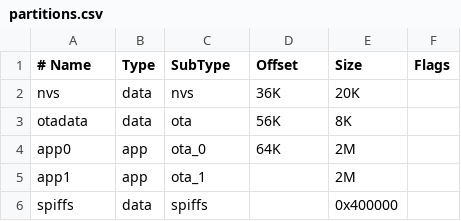
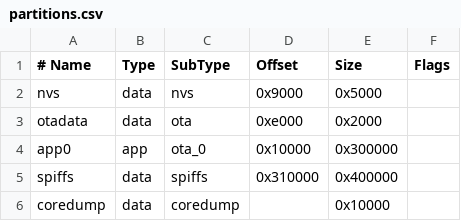
Before and after one commit to loco-engineering/simpledcc-arduino, a CSV file: partitions.csv, drawn as a sheet.

```diff
--- a/partitions.csv
+++ b/partitions.csv
@@ -1,6 +1,6 @@
 # Name,   Type, SubType, Offset,  Size, Flags
-nvs,      data, nvs,     36K,     20K,
-otadata,  data, ota,     56K,     8K,
-app0,     app,  ota_0,   64K,     2M,
-app1,     app,  ota_1,   ,        2M,
-spiffs,   data, spiffs,  ,        0x400000,
+nvs,      data, nvs,     0x9000,  0x5000,
+otadata,  data, ota,     0xe000,  0x2000,
+app0,     app,  ota_0,   0x10000, 0x300000,
+spiffs,   data, spiffs,  0x310000,0x400000,
+coredump, data, coredump,,0x10000,
```
Also changed, not shown: 12 other files.
